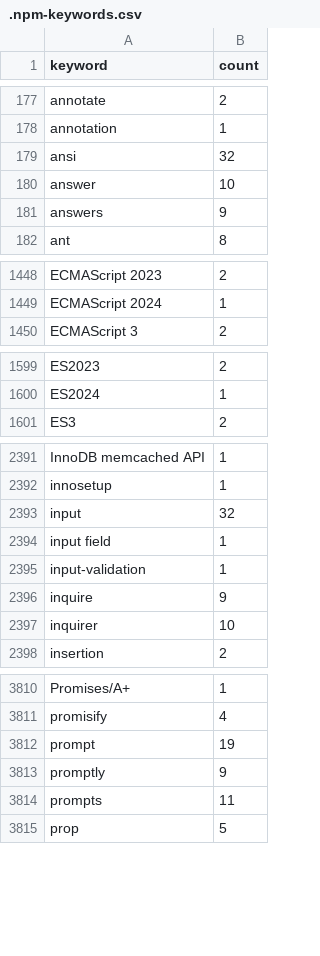
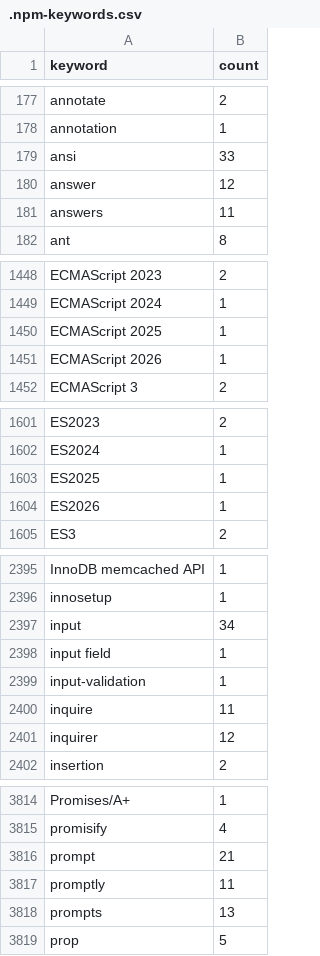
Before and after one commit to streetsidesoftware/cspell-dicts, a CSV file: dictionaries/npm/src/npm/.npm-keywords.csv, drawn as a sheet; only a part is shown, gaps mark what is left out; the diff covers the shown part only.

```diff
--- a/dictionaries/npm/src/npm/.npm-keywords.csv
+++ b/dictionaries/npm/src/npm/.npm-keywords.csv
@@ -178,5 +178,5 @@ annotate,2
 annotation,1
-ansi,32
-answer,10
-answers,9
+ansi,33
+answer,12
+answers,11
 ant,8
@@ -1449,2 +1449,4 @@ ECMAScript 2023,2
 ECMAScript 2024,1
+ECMAScript 2025,1
+ECMAScript 2026,1
 ECMAScript 3,2
@@ -1600,2 +1602,4 @@ ES2023,2
 ES2024,1
+ES2025,1
+ES2026,1
 ES3,2
@@ -2392,7 +2396,7 @@ InnoDB memcached API,1
 innosetup,1
-input,32
+input,34
 input field,1
 input-validation,1
-inquire,9
-inquirer,10
+inquire,11
+inquirer,12
 insertion,2
@@ -3811,5 +3815,5 @@ Promises/A+,1
 promisify,4
-prompt,19
-promptly,9
-prompts,11
+prompt,21
+promptly,11
+prompts,13
 prop,5
```
Also changed, not shown: 48 edited cells elsewhere in this file, dictionaries/npm/src/npm/.npm-package-ref-counts.csv, 3 other files.
